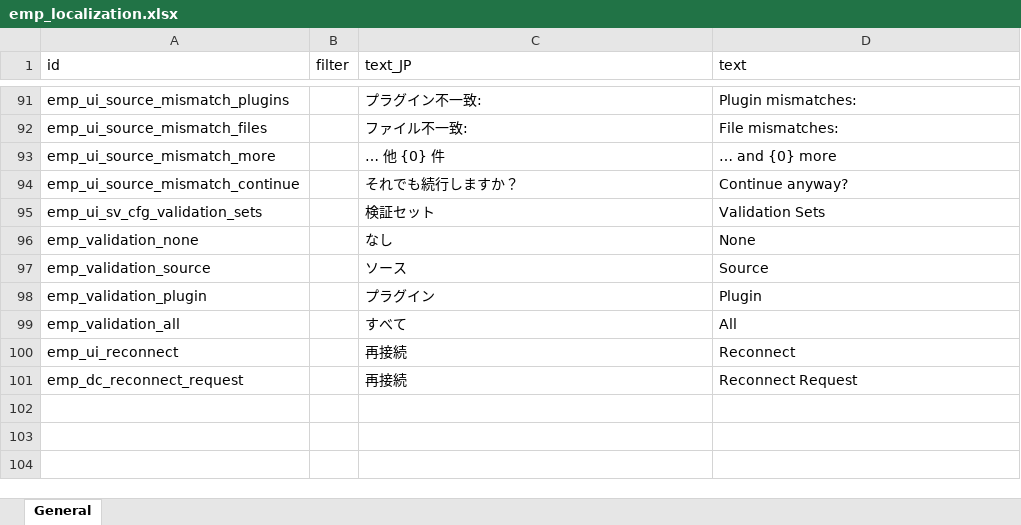
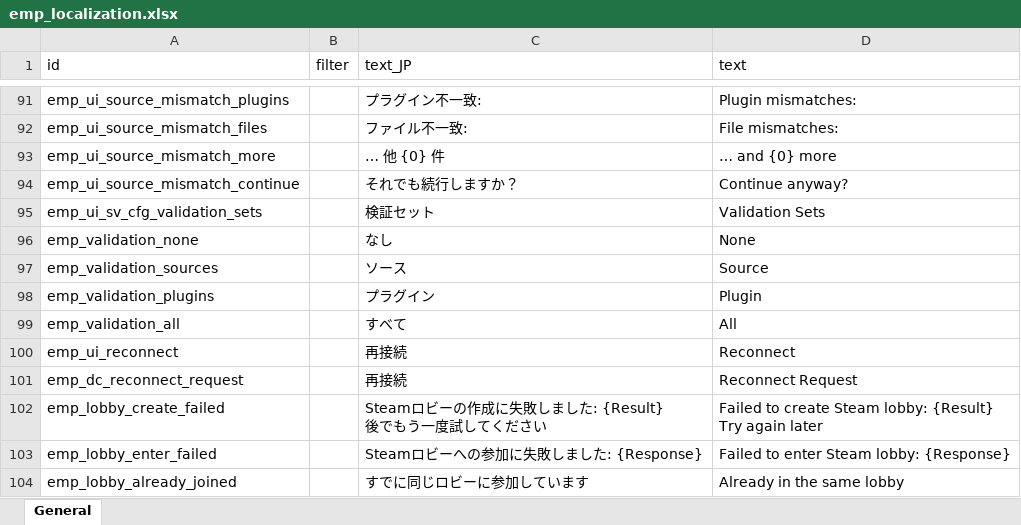
Before and after one commit to ElinTogether/ElinTogether, an Excel workbook: package/LangMod/EN/emp_localization.xlsx, sheet General, drawn as a sheet; only a part is shown, gaps mark what is left out; values as stored, in another font and other column widths than the file's, no borders; ↵ is a line break in a cell; the diff names each change by its address in the sheet, - before the commit and + after, or states it on an @@ line.

Commit message:
fix: lobby reconnect & ui cleanups

```diff
--- a/package/LangMod/EN/emp_localization.xlsx (sheet General)
+++ b/package/LangMod/EN/emp_localization.xlsx (sheet General)
-A97 (id): emp_validation_source
+A97 (id): emp_validation_sources
-A98 (id): emp_validation_plugin
+A98 (id): emp_validation_plugins
+row 102: emp_lobby_create_failed |  | Steamロビーの作成に失敗しました: {Result} ↵ 後でもう一度試してください | Failed to create Steam lobby: {Result} ↵ Try again later
+row 103: emp_lobby_enter_failed |  | Steamロビーへの参加に失敗しました: {Response} | Failed to enter Steam lobby: {Response}
+row 104: emp_lobby_already_joined |  | すでに同じロビーに参加しています | Already in the same lobby
```
Also changed, not shown: 3 other files.
